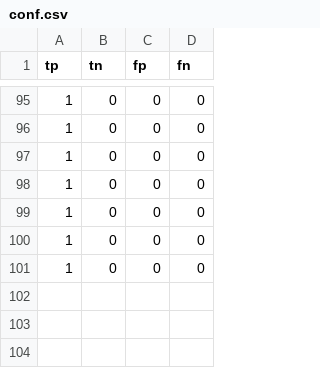
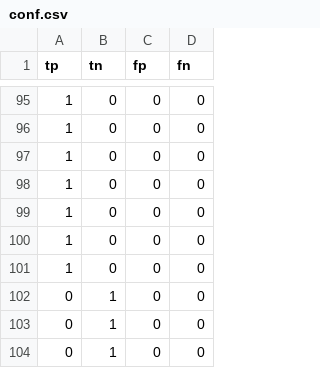
Before and after one commit to ledleledle/WebCBIR, a CSV file: conf.csv, drawn as a sheet; only a part is shown, gaps mark what is left out; the diff names each change by its address in the sheet, - before the commit and + after, or states it on an @@ line.

```diff
--- a/conf.csv
+++ b/conf.csv
+row 102: 0 | 1 | 0 | 0
+row 103: 0 | 1 | 0 | 0
+row 104: 0 | 1 | 0 | 0
```
Also changed, not shown: 4 other files.
